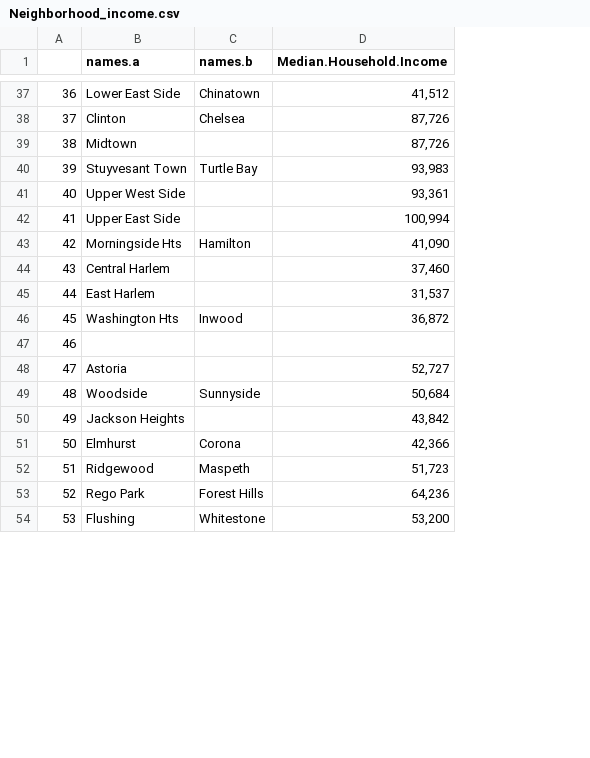
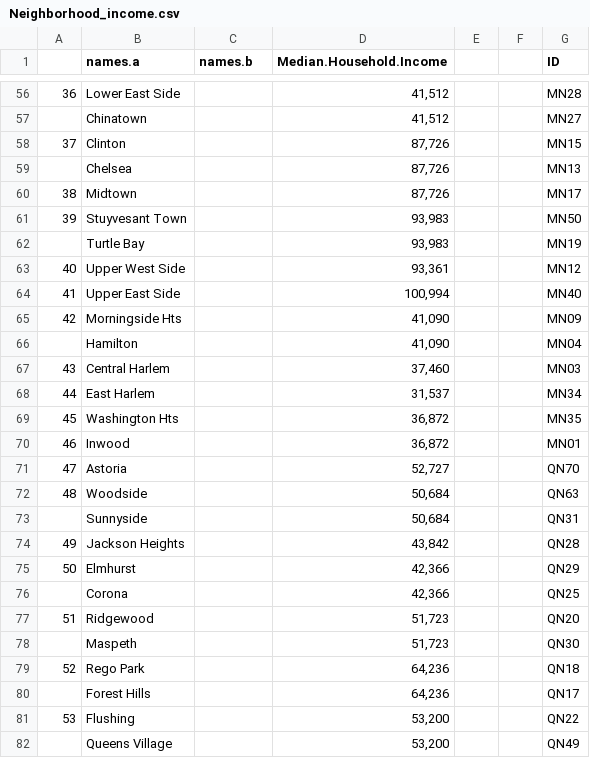
Before and after one commit to eringrand/edavproj, a CSV file: data/Neighborhood_income.csv, drawn as a sheet; only a part is shown, gaps mark what is left out; addresses are those after the commit; the diff covers the shown part only; the diff names each change by its address in the sheet, - before the commit and + after, or states it on an @@ line.

Commit message:
Income data with updated NTA

```diff
--- a/data/Neighborhood_income.csv
+++ b/data/Neighborhood_income.csv
+column E, empty
+column F, empty
+column G (ID), row 56: MN28; row 58: MN15; rows 60-61: MN17 | MN50; rows 63-65: MN12 | MN40 | MN09; rows 67-72: MN03 | MN34 | MN35 | MN01 | QN70 | QN63; rows 74-75: QN28 | QN29; row 77: QN20; row 79: QN18; row 81: QN22
-C56 (names.b): Chinatown
+C56 (names.b): (empty)
+row 57:  | Chinatown |  | 41,512 |  |  | MN27
-C58 (names.b): Chelsea
+C58 (names.b): (empty)
+row 59:  | Chelsea |  | 87,726 |  |  | MN13
-C61 (names.b): Turtle Bay
+C61 (names.b): (empty)
+row 62:  | Turtle Bay |  | 93,983 |  |  | MN19
-C65 (names.b): Hamilton
+C65 (names.b): (empty)
+row 66:  | Hamilton |  | 41,090 |  |  | MN04
-C69 (names.b): Inwood
+C69 (names.b): (empty)
-B70 (names.a): (empty)
+B70 (names.a): Inwood
-D70 (Median.Household.Income): (empty)
+D70 (Median.Household.Income): 36,872
-C72 (names.b): Sunnyside
+C72 (names.b): (empty)
+row 73:  | Sunnyside |  | 50,684 |  |  | QN31
-C75 (names.b): Corona
+C75 (names.b): (empty)
+row 76:  | Corona |  | 42,366 |  |  | QN25
-C77 (names.b): Maspeth
+C77 (names.b): (empty)
+row 78:  | Maspeth |  | 51,723 |  |  | QN30
-C79 (names.b): Forest Hills
+C79 (names.b): (empty)
+row 80:  | Forest Hills |  | 64,236 |  |  | QN17
-C81 (names.b): Whitestone
+C81 (names.b): (empty)
+row 82:  | Queens Village |  | 53,200 |  |  | QN49
```
Also changed, not shown: 28 added rows, 1 removed row, 37 edited cells and row numbers in column A elsewhere in this file.
